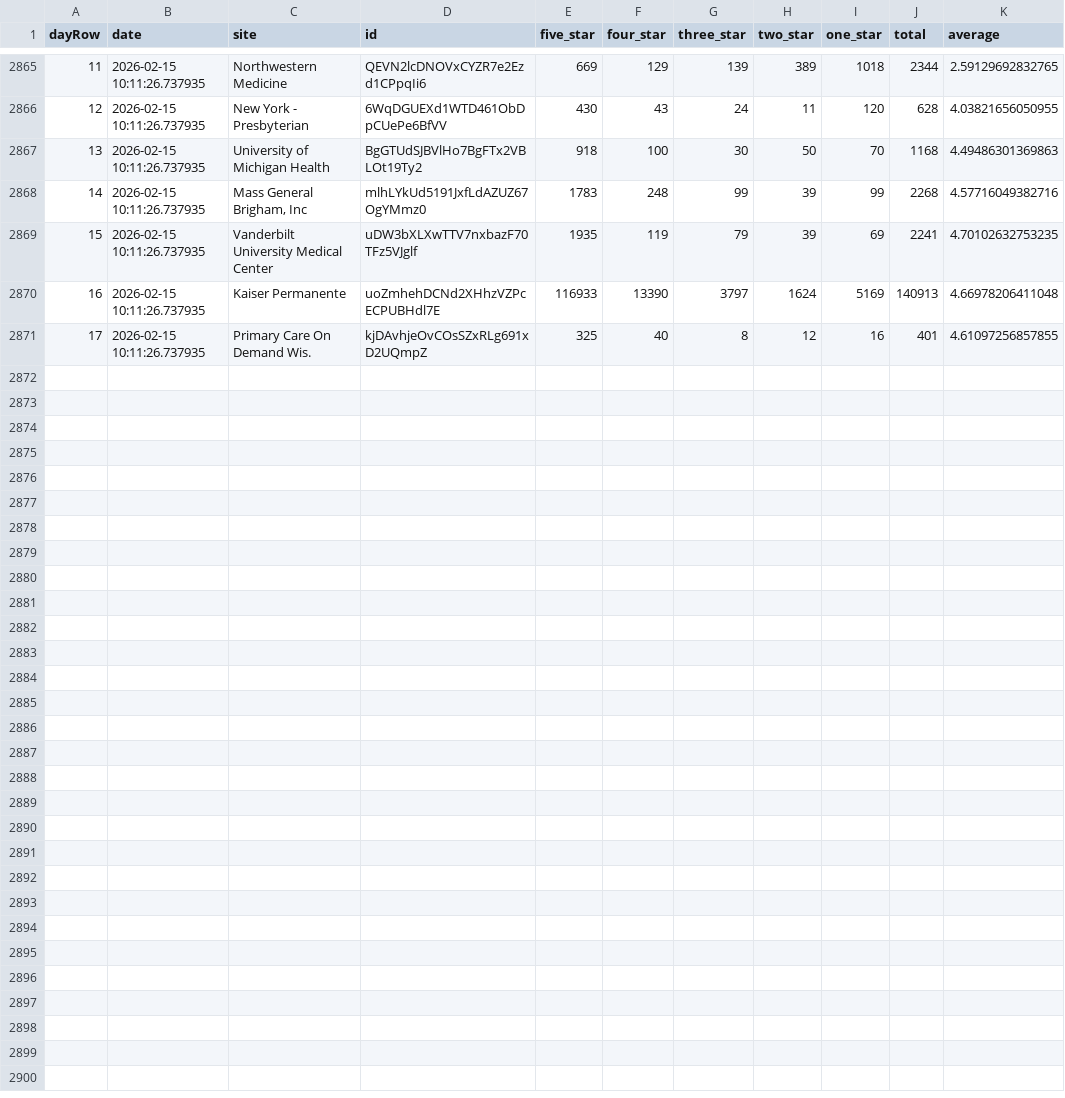
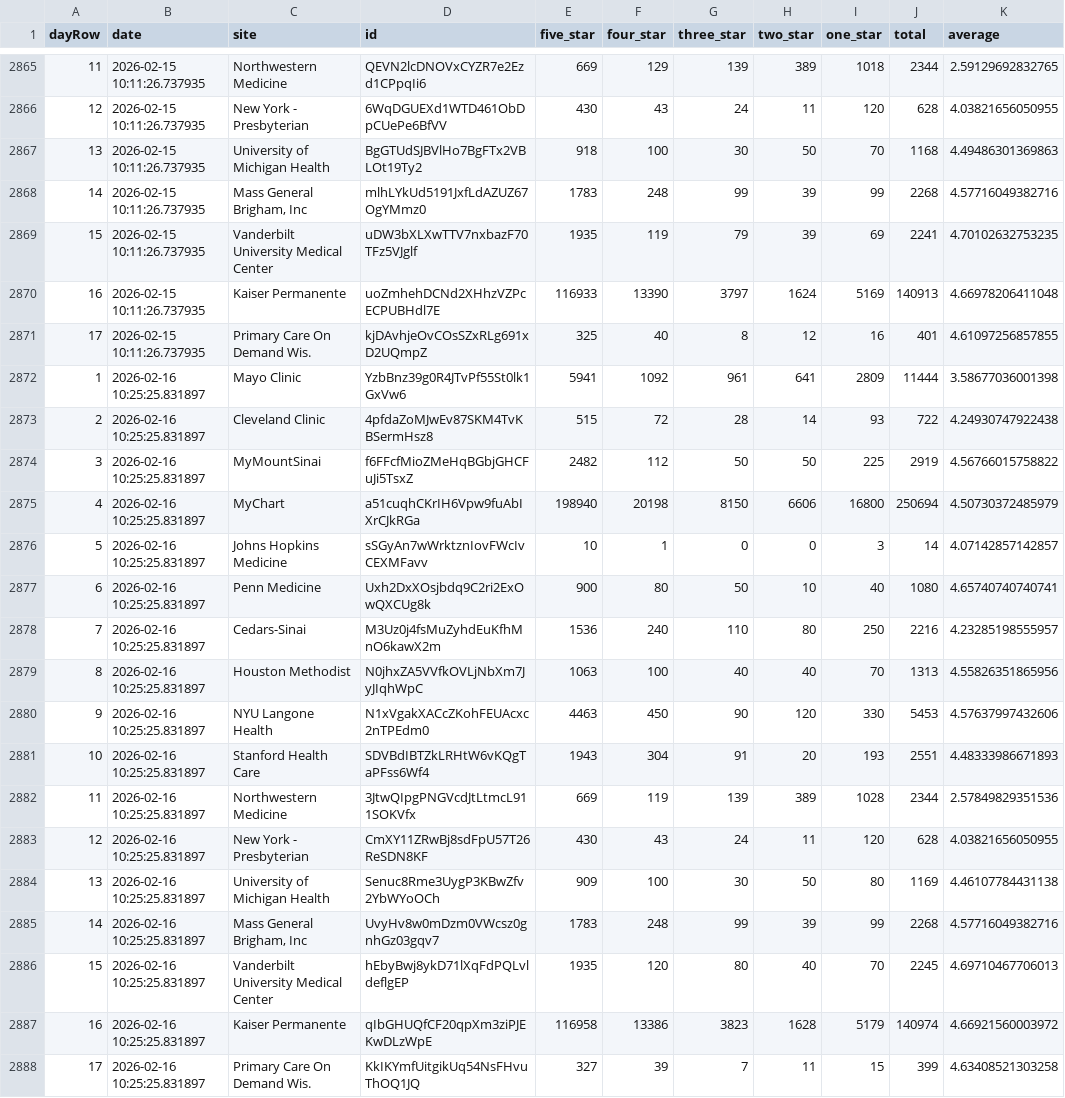
Before and after one commit to allen-black/android_scrape_update, a CSV file: android_ratings.csv, drawn as a sheet; only a part is shown, gaps mark what is left out.

```diff
--- a/android_ratings.csv
+++ b/android_ratings.csv
@@ -2871 +2871,18 @@
 "17",2026-02-15 10:11:26.737935,"Primary Care On Demand Wis.","kjDAvhjeOvCOsSZxRLg691xD2UQmpZ",325,40,8,12,16,401,4.61097256857855
+"1",2026-02-16 10:25:25.831897,"Mayo Clinic","YzbBnz39g0R4JTvPf55St0lk1GxVw6",5941,1092,961,641,2809,11444,3.58677036001398
+"2",2026-02-16 10:25:25.831897,"Cleveland Clinic","4pfdaZoMJwEv87SKM4TvKBSermHsz8",515,72,28,14,93,722,4.24930747922438
+"3",2026-02-16 10:25:25.831897,"MyMountSinai","f6FFcfMioZMeHqBGbjGHCFuJi5TsxZ",2482,112,50,50,225,2919,4.56766015758822
+"4",2026-02-16 10:25:25.831897,"MyChart","a51cuqhCKrIH6Vpw9fuAbIXrCJkRGa",198940,20198,8150,6606,16800,250694,4.50730372485979
+"5",2026-02-16 10:25:25.831897,"Johns Hopkins Medicine","sSGyAn7wWrktznIovFWcIvCEXMFavv",10,1,0,0,3,14,4.07142857142857
+"6",2026-02-16 10:25:25.831897,"Penn Medicine","Uxh2DxXOsjbdq9C2ri2ExOwQXCUg8k",900,80,50,10,40,1080,4.65740740740741
+"7",2026-02-16 10:25:25.831897,"Cedars-Sinai","M3Uz0j4fsMuZyhdEuKfhMnO6kawX2m",1536,240,110,80,250,2216,4.23285198555957
+"8",2026-02-16 10:25:25.831897,"Houston Methodist","N0jhxZA5VVfkOVLjNbXm7JyJIqhWpC",1063,100,40,40,70,1313,4.55826351865956
+"9",2026-02-16 10:25:25.831897,"NYU Langone Health","N1xVgakXACcZKohFEUAcxc2nTPEdm0",4463,450,90,120,330,5453,4.57637997432606
+"10",2026-02-16 10:25:25.831897,"Stanford Health Care","SDVBdIBTZkLRHtW6vKQgTaPFss6Wf4",1943,304,91,20,193,2551,4.48333986671893
+"11",2026-02-16 10:25:25.831897,"Northwestern Medicine","3JtwQIpgPNGVcdJtLtmcL911SOKVfx",669,119,139,389,1028,2344,2.57849829351536
+"12",2026-02-16 10:25:25.831897,"New York - Presbyterian","CmXY11ZRwBj8sdFpU57T26ReSDN8KF",430,43,24,11,120,628,4.03821656050955
+"13",2026-02-16 10:25:25.831897,"University of Michigan Health","Senuc8Rme3UygP3KBwZfv2YbWYoOCh",909,100,30,50,80,1169,4.46107784431138
+"14",2026-02-16 10:25:25.831897,"Mass General Brigham, Inc","UvyHv8w0mDzm0VWcsz0gnhGz03gqv7",1783,248,99,39,99,2268,4.57716049382716
+"15",2026-02-16 10:25:25.831897,"Vanderbilt University Medical Center","hEbyBwj8ykD71lXqFdPQLvldeflgEP",1935,120,80,40,70,2245,4.69710467706013
+"16",2026-02-16 10:25:25.831897,"Kaiser Permanente","qIbGHUQfCF20qpXm3ziPJEKwDLzWpE",116958,13386,3823,1628,5179,140974,4.66921560003972
+"17",2026-02-16 10:25:25.831897,"Primary Care On Demand Wis.","KkIKYmfUitgikUq54NsFHvuThOQ1JQ",327,39,7,11,15,399,4.63408521303258
```
